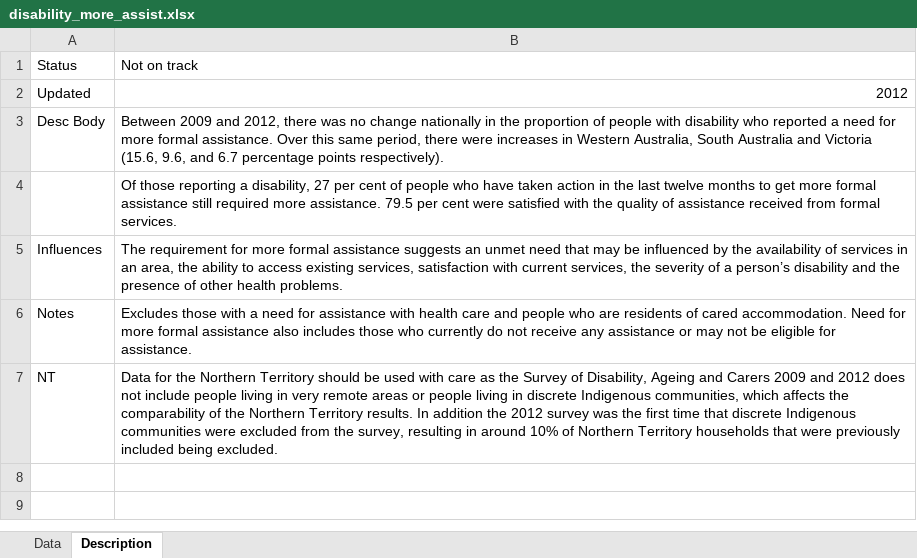
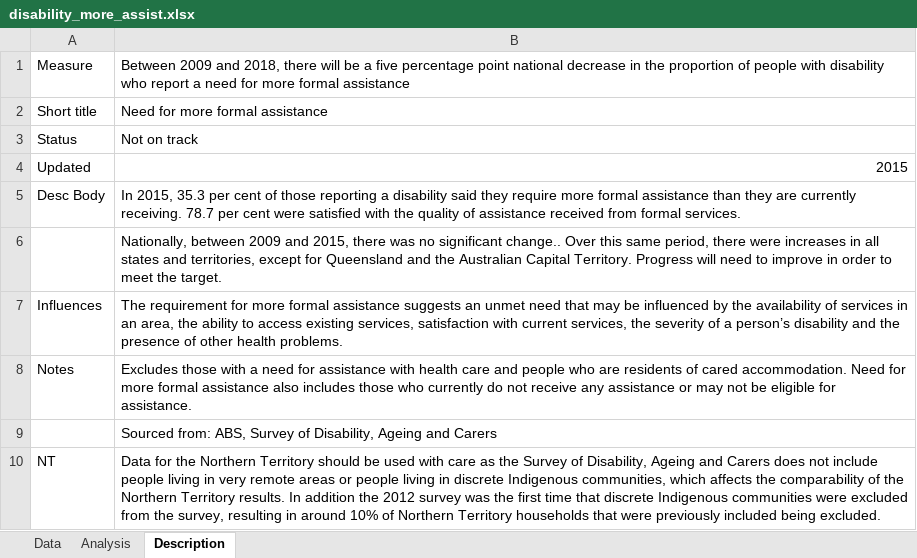
Before and after one commit to NICTA/openboard, an Excel workbook: dashboard_loader/disability_more_assist_uploader/disability_more_assist.xlsx, sheet Description, drawn as a sheet; values as stored, in another font and other column widths than the file's, no borders; addresses are those after the commit; the diff names each change by its address in the sheet, - before the commit and + after, or states it on an @@ line.

Commit message:
Update disability/more formal assistance widgets.

```diff
--- a/dashboard_loader/disability_more_assist_uploader/disability_more_assist.xlsx (sheet Description)
+++ b/dashboard_loader/disability_more_assist_uploader/disability_more_assist.xlsx (sheet Description)
+sheet tab: Analysis
+row 1: Measure | Between 2009 and 2018, there will be a five percentage point national decrease in the proportion of people with disability who report a need for more formal assistance
+row 2: Short title | Need for more formal assistance
-B4: 2012
+B4: 2015
-B5: Between 2009 and 2012, there was no change nationally in the proportion of people with disability who reported a need for more formal assistance. Over this same period, there were increases in Western Australia, South Australia and Victoria (15.6, 9.6, and 6.7 percentage points respectively).
+B5: In 2015, 35.3 per cent of those reporting a disability said they require more formal assistance than they are currently receiving. 78.7 per cent were satisfied with the quality of assistance received from formal services.
-B6: Of those reporting a disability, 27 per cent of people who have taken action in the last twelve months to get more formal assistance still required more assistance. 79.5 per cent were satisfied with the quality of assistance received from formal services.
+B6: Nationally, between 2009 and 2015, there was no significant change.. Over this same period, there were increases in all states and territories, except for Queensland and the Australian Capital Territory. Progress will need to improve in order to meet the target.
+row 9:  | Sourced from: ABS, Survey of Disability, Ageing and Carers
-B10: …and Carers 2009 and 2012 does not…
+B10: …and Carers does not…
```
Also changed, not shown: sheet Data, 8 other files.
